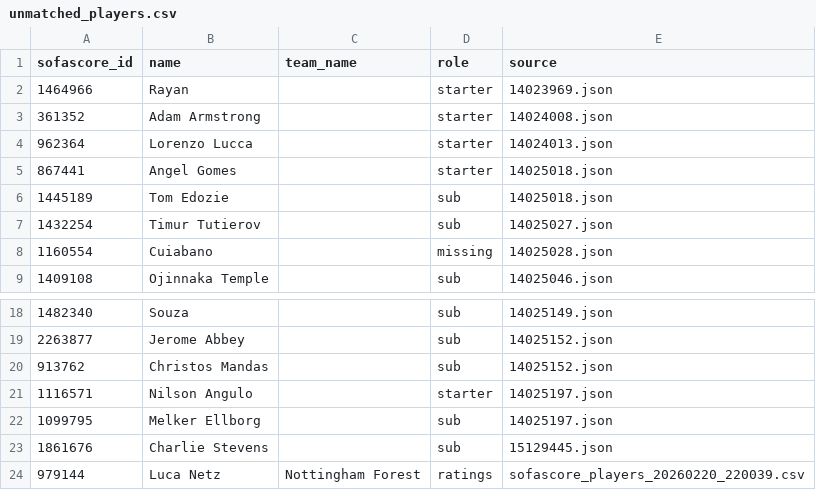
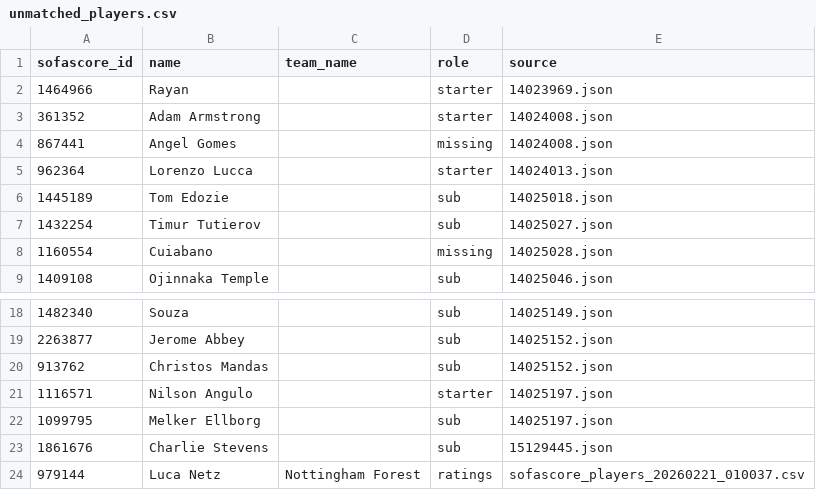
Before and after one commit to ds-oliver/FantraxAPI, a CSV file: data/sofascore/reports/unmatched_players.csv, drawn as a sheet; only a part is shown, gaps mark what is left out.

```diff
--- a/data/sofascore/reports/unmatched_players.csv
+++ b/data/sofascore/reports/unmatched_players.csv
@@ -3,4 +3,4 @@ sofascore_id,name,team_name,role,source
 361352,Adam Armstrong,,starter,14024008.json
+867441,Angel Gomes,,missing,14024008.json
 962364,Lorenzo Lucca,,starter,14024013.json
-867441,Angel Gomes,,starter,14025018.json
 1445189,Tom Edozie,,sub,14025018.json
@@ -23,2 +23,2 @@ sofascore_id,name,team_name,role,source
 1861676,Charlie Stevens,,sub,15129445.json
-979144,Luca Netz,Nottingham Forest,ratings,sofascore_players_20260220_220039.csv
+979144,Luca Netz,Nottingham Forest,ratings,sofascore_players_20260221_010037.csv
```
Also changed, not shown: data/sofascore/lineups_index.csv, 13 other files.
